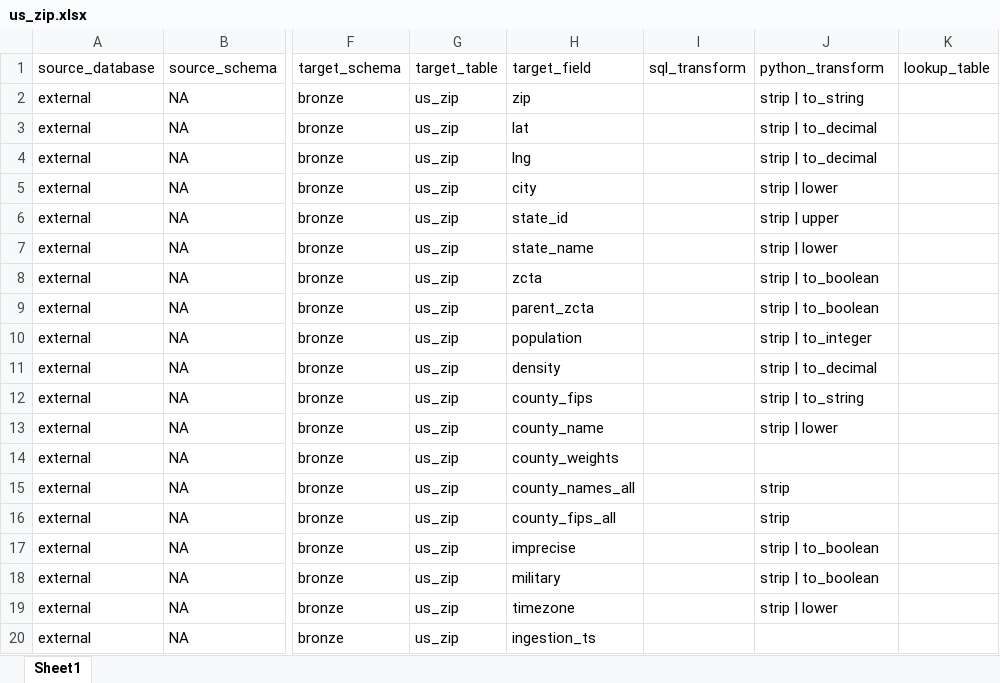
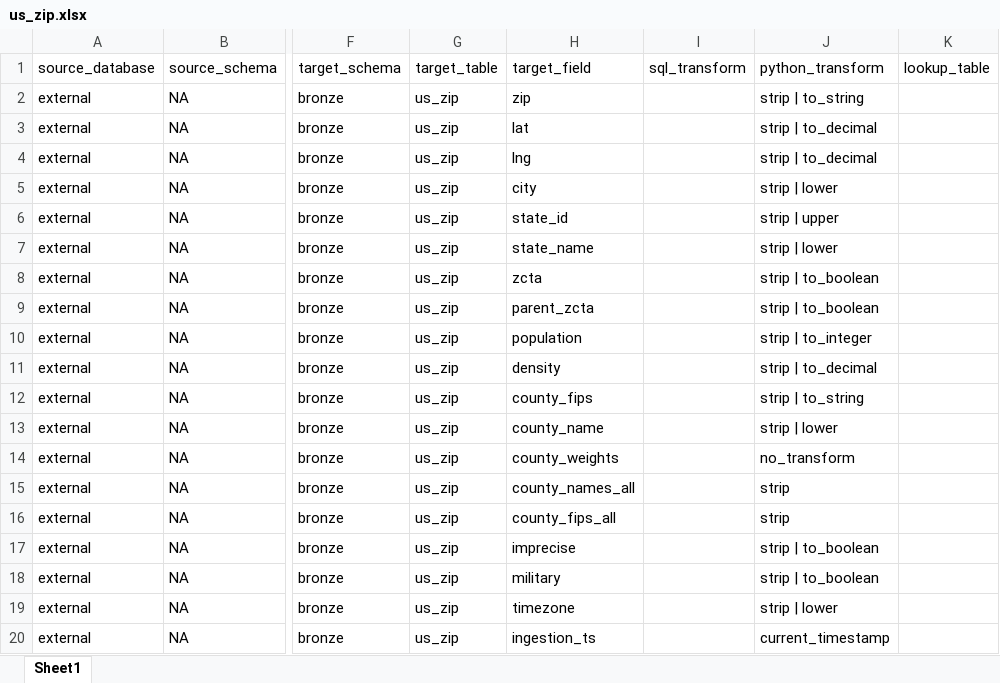
Before and after one commit to CollinsNasongo/BlixHealth, an Excel workbook: mappings/source_to_bronze/us_zip.xlsx, sheet Sheet1, drawn as a sheet; only a part is shown, gaps mark what is left out; values as stored, in another font and other column widths than the file's, no borders; table styles not drawn; the diff names each change by its address in the sheet, - before the commit and + after, or states it on an @@ line.

Commit message:
Loading the us_states table

```diff
--- a/mappings/source_to_bronze/us_zip.xlsx (sheet Sheet1)
+++ b/mappings/source_to_bronze/us_zip.xlsx (sheet Sheet1)
-J14: (empty)
+J14: no_transform
-J20: (empty)
+J20: current_timestamp
```
Also changed, not shown: 11 other files.
